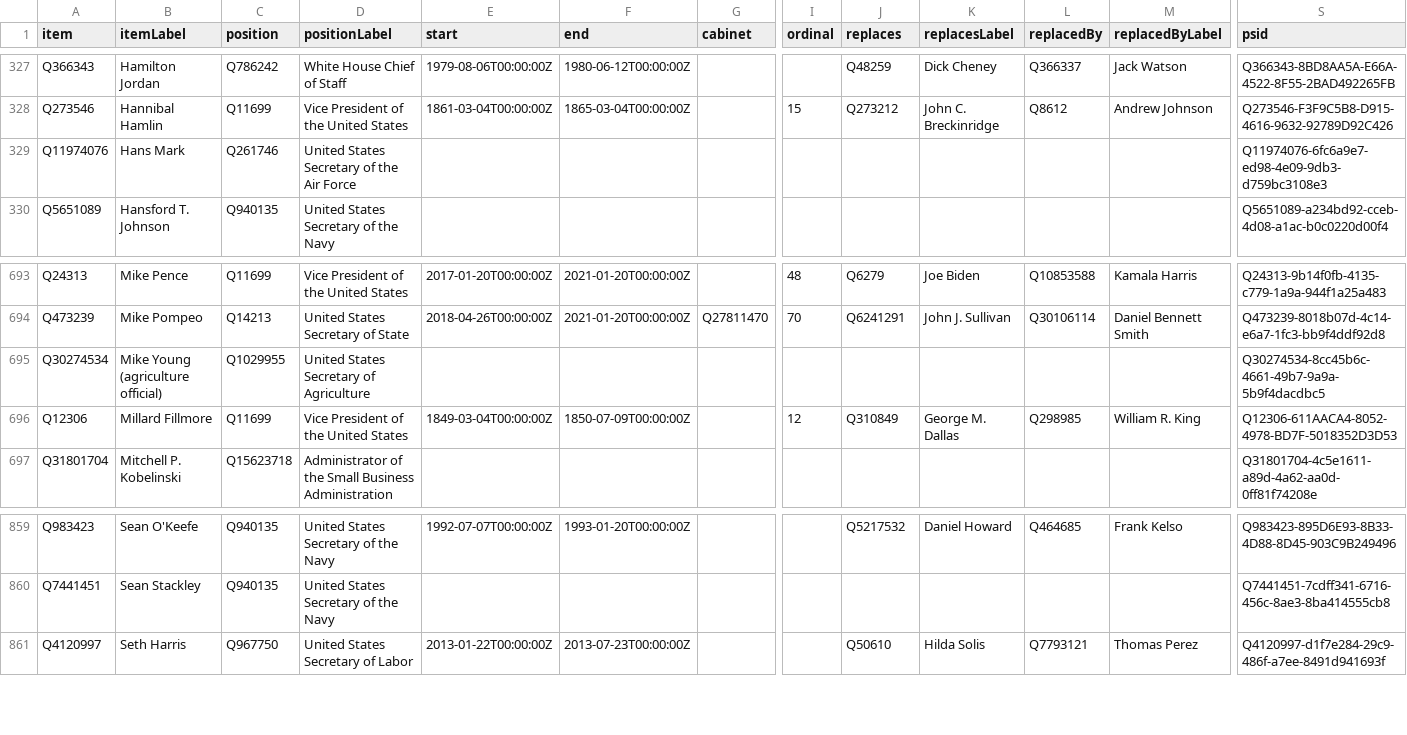
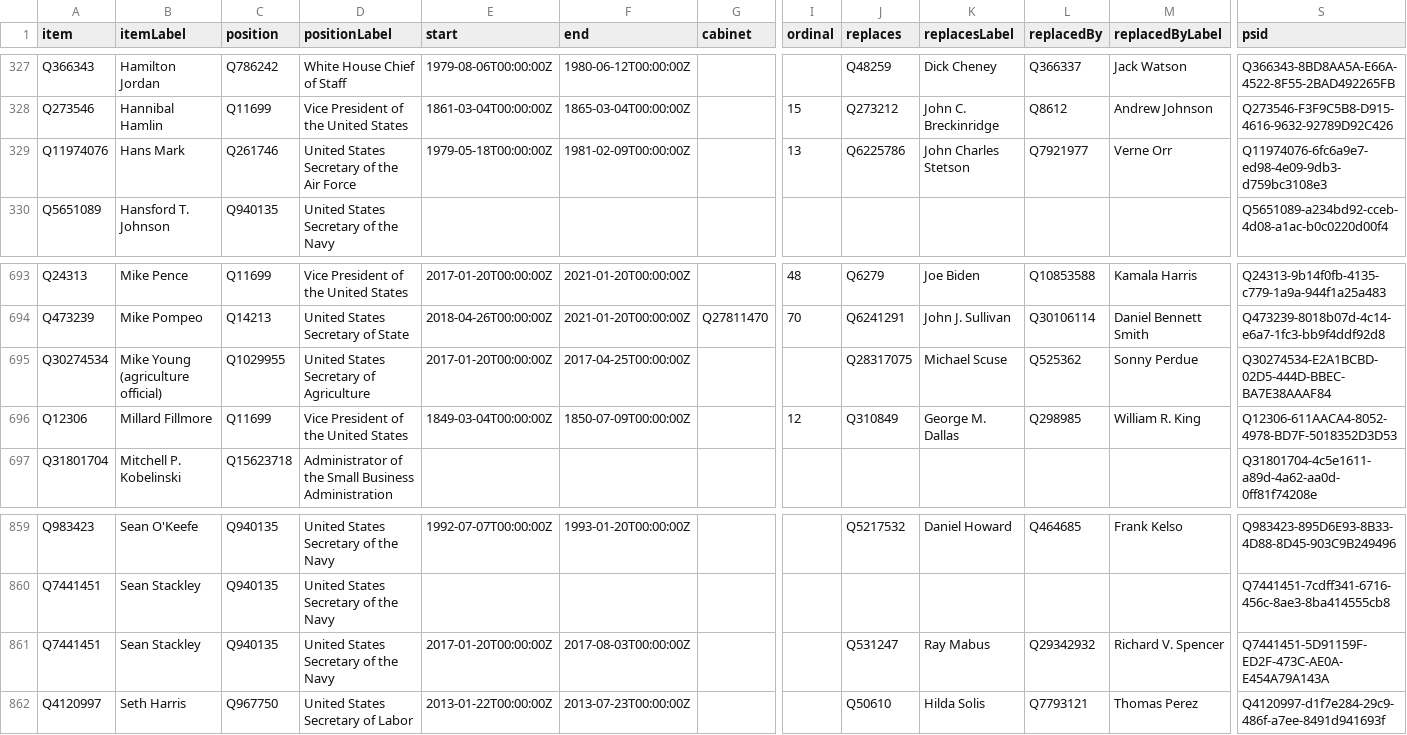
Before and after one commit to every-politician-scrapers/us-cabinet, a CSV file: wikidata/results/all-ministers.csv, drawn as a sheet; only a part is shown, gaps mark what is left out; rows hold the shown columns only; the diff names each change by its address in the sheet, - before the commit and + after, or states it on an @@ line.

```diff
--- a/wikidata/results/all-ministers.csv
+++ b/wikidata/results/all-ministers.csv
-E329 (start): (empty)
+E329 (start): 1979-05-18T00:00:00Z
-F329 (end): (empty)
+F329 (end): 1981-02-09T00:00:00Z
-I329 (ordinal): (empty)
+I329 (ordinal): 13
-J329 (replaces): (empty)
+J329 (replaces): Q6225786
-K329 (replacesLabel): (empty)
+K329 (replacesLabel): John Charles Stetson
-L329 (replacedBy): (empty)
+L329 (replacedBy): Q7921977
-M329 (replacedByLabel): (empty)
+M329 (replacedByLabel): Verne Orr
-E695 (start): (empty)
+E695 (start): 2017-01-20T00:00:00Z
-F695 (end): (empty)
+F695 (end): 2017-04-25T00:00:00Z
-J695 (replaces): (empty)
+J695 (replaces): Q28317075
-K695 (replacesLabel): (empty)
+K695 (replacesLabel): Michael Scuse
-L695 (replacedBy): (empty)
+L695 (replacedBy): Q525362
-M695 (replacedByLabel): (empty)
+M695 (replacedByLabel): Sonny Perdue
-S695 (psid): Q30274534-8cc45b6c-4661-49b7-9a9a-5b9f4dacdbc5
+S695 (psid): Q30274534-E2A1BCBD-02D5-444D-BBEC-BA7E38AAAF84
+row 861: Q7441451 | Sean Stackley | Q940135 | United States Secretary of the Navy | 2017-01-20T00:00:00Z | 2017-08-03T00:00:00Z |  |  | Q531247 | Ray Mabus | Q29342932 | Richard V. Spencer | Q7441451-5D91159F-ED2F-473C-AE0A-E454A79A143A
```
Also changed, not shown: wikidata/results/minister-bios.csv.
